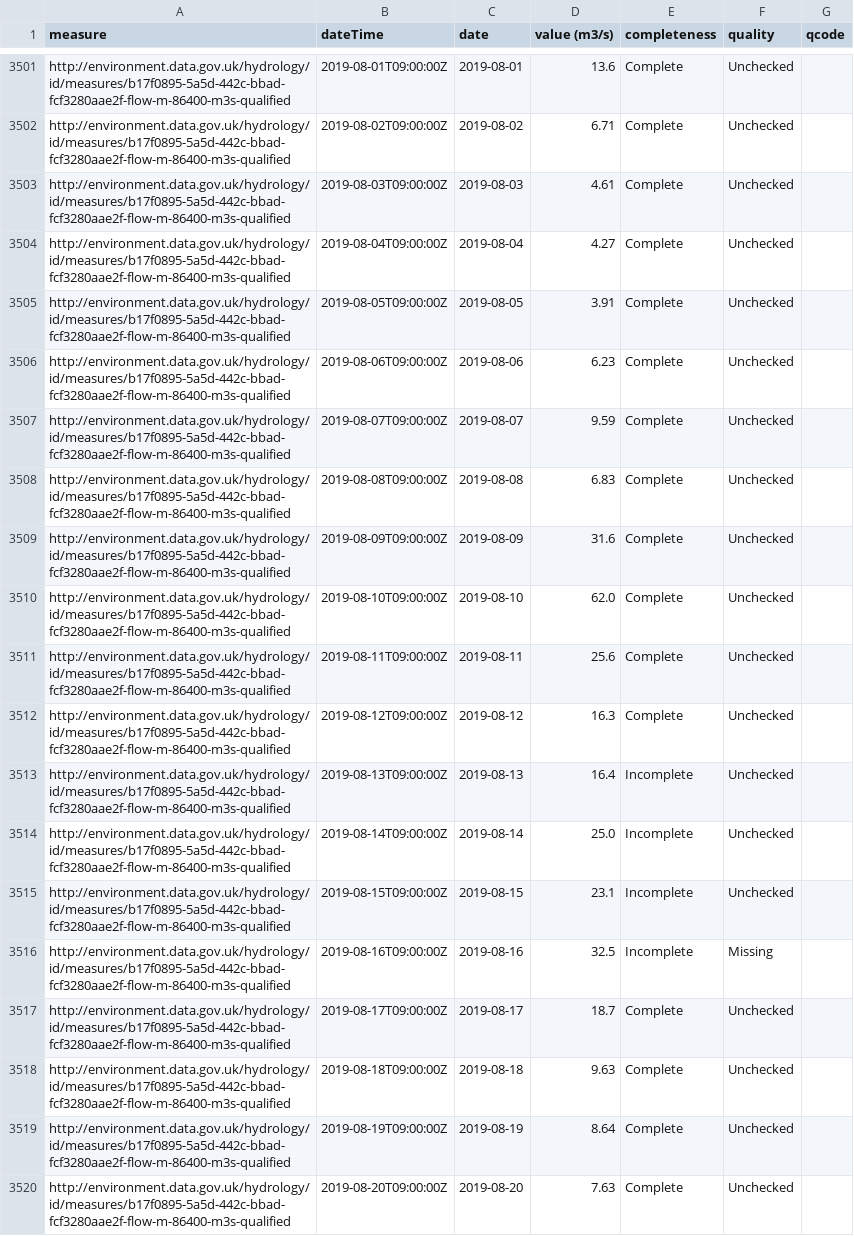
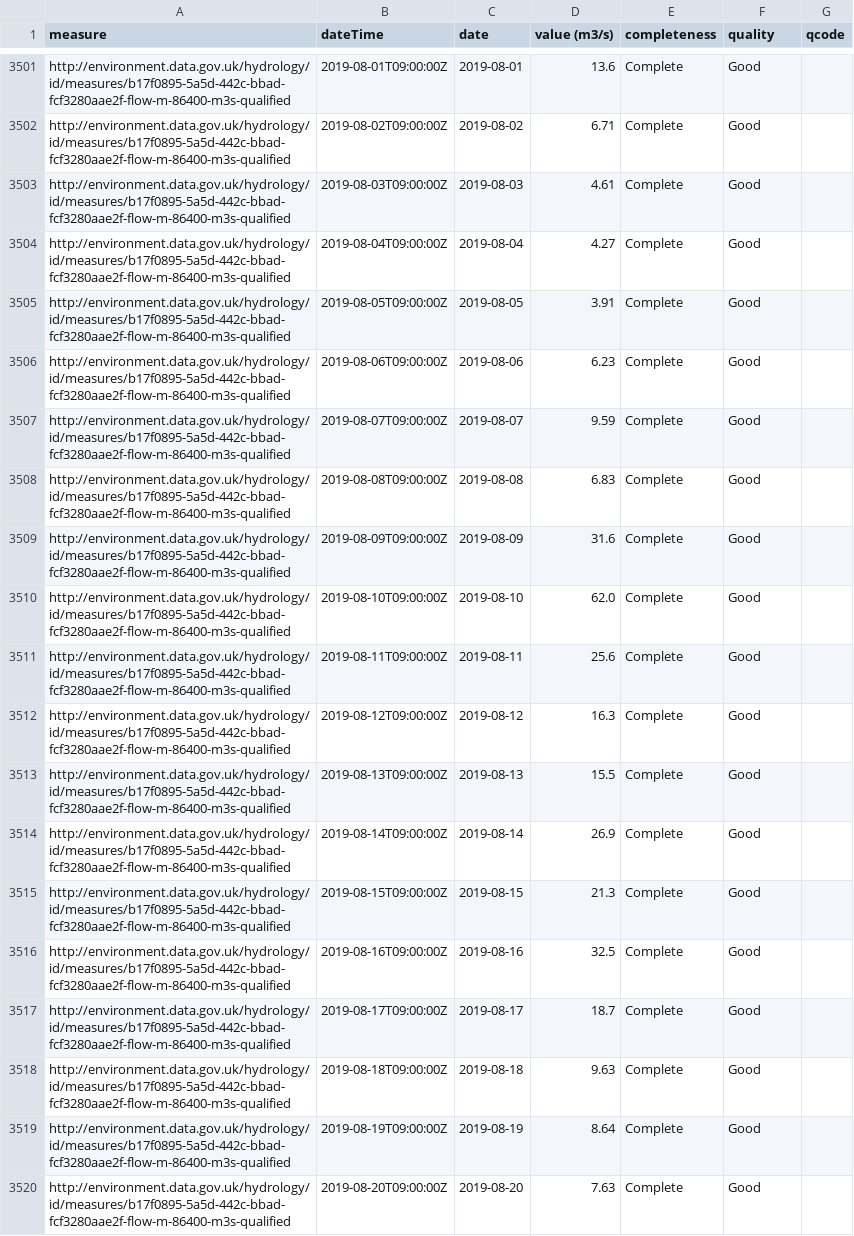
Before and after one commit to kailashbuki/datasets, a CSV file: riverflow/Whalley-Weir.csv, drawn as a sheet; only a part is shown, gaps mark what is left out; the diff covers the shown part only; the diff names each change by its address in the sheet, - before the commit and + after, or states it on an @@ line.

```diff
--- a/riverflow/Whalley-Weir.csv
+++ b/riverflow/Whalley-Weir.csv
-F3501:F3515 (quality): Unchecked
+F3501:F3515 (quality): Good
-D3513 (value (m3/s)): 16.4
+D3513 (value (m3/s)): 15.5
-E3513:E3516 (completeness): Incomplete
+E3513:E3516 (completeness): Complete
-D3514 (value (m3/s)): 25.0
+D3514 (value (m3/s)): 26.9
-D3515 (value (m3/s)): 23.1
+D3515 (value (m3/s)): 21.3
-F3516 (quality): Missing
+F3516 (quality): Good
-F3517:F3520 (quality): Unchecked
+F3517:F3520 (quality): Good
```
Also changed, not shown: 36 edited cells elsewhere in this file.
